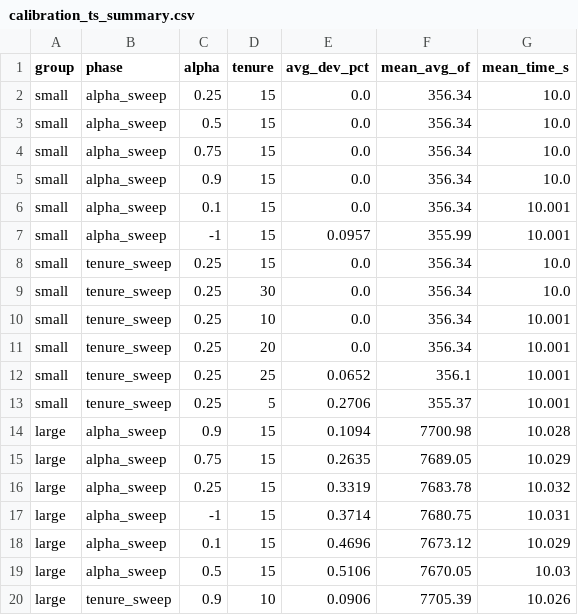
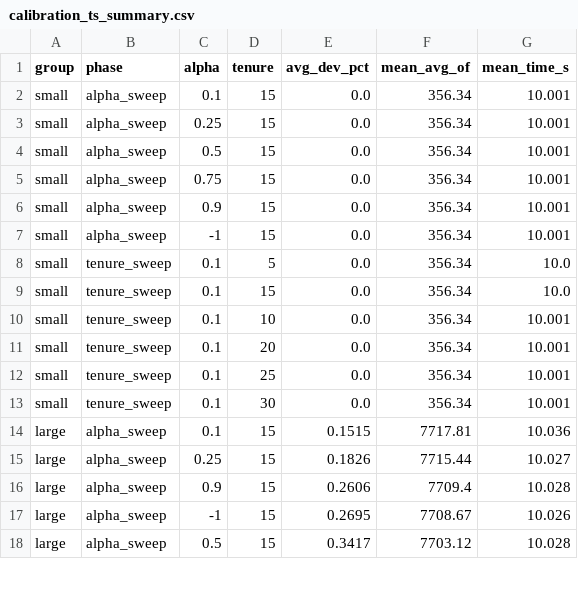
Before and after one commit to rogoraul/ProyectoLogistica, a CSV file: experiments/calibration_ts_summary.csv, drawn as a sheet; only a part is shown; the diff covers the shown part only.

```diff
--- a/experiments/calibration_ts_summary.csv
+++ b/experiments/calibration_ts_summary.csv
@@ -1,20 +1,18 @@
 group,phase,alpha,tenure,avg_dev_pct,mean_avg_of,mean_time_s
-small,alpha_sweep,0.25,15,0.0,356.34,10.0
-small,alpha_sweep,0.5,15,0.0,356.34,10.0
-small,alpha_sweep,0.75,15,0.0,356.34,10.0
-small,alpha_sweep,0.9,15,0.0,356.34,10.0
 small,alpha_sweep,0.1,15,0.0,356.34,10.001
-small,alpha_sweep,-1,15,0.0957,355.99,10.001
-small,tenure_sweep,0.25,15,0.0,356.34,10.0
-small,tenure_sweep,0.25,30,0.0,356.34,10.0
-small,tenure_sweep,0.25,10,0.0,356.34,10.001
-small,tenure_sweep,0.25,20,0.0,356.34,10.001
-small,tenure_sweep,0.25,25,0.0652,356.1,10.001
-small,tenure_sweep,0.25,5,0.2706,355.37,10.001
-large,alpha_sweep,0.9,15,0.1094,7700.98,10.028
-large,alpha_sweep,0.75,15,0.2635,7689.05,10.029
-large,alpha_sweep,0.25,15,0.3319,7683.78,10.032
-large,alpha_sweep,-1,15,0.3714,7680.75,10.031
-large,alpha_sweep,0.1,15,0.4696,7673.12,10.029
-large,alpha_sweep,0.5,15,0.5106,7670.05,10.03
-large,tenure_sweep,0.9,10,0.0906,7705.39,10.026
+small,alpha_sweep,0.25,15,0.0,356.34,10.001
+small,alpha_sweep,0.5,15,0.0,356.34,10.001
+small,alpha_sweep,0.75,15,0.0,356.34,10.001
+small,alpha_sweep,0.9,15,0.0,356.34,10.001
+small,alpha_sweep,-1,15,0.0,356.34,10.001
+small,tenure_sweep,0.1,5,0.0,356.34,10.0
+small,tenure_sweep,0.1,15,0.0,356.34,10.0
+small,tenure_sweep,0.1,10,0.0,356.34,10.001
+small,tenure_sweep,0.1,20,0.0,356.34,10.001
+small,tenure_sweep,0.1,25,0.0,356.34,10.001
+small,tenure_sweep,0.1,30,0.0,356.34,10.001
+large,alpha_sweep,0.1,15,0.1515,7717.81,10.036
+large,alpha_sweep,0.25,15,0.1826,7715.44,10.027
+large,alpha_sweep,0.9,15,0.2606,7709.4,10.028
+large,alpha_sweep,-1,15,0.2695,7708.67,10.026
+large,alpha_sweep,0.5,15,0.3417,7703.12,10.028
```
Also changed, not shown: 4 added rows, 2 removed rows and 10 edited cells elsewhere in this file, experiments/calibration_grasp.csv, experiments/calibration_grasp_runs.csv, 13 other files.
